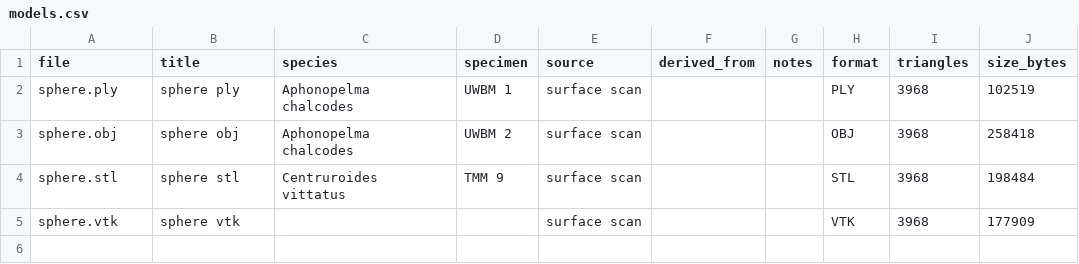
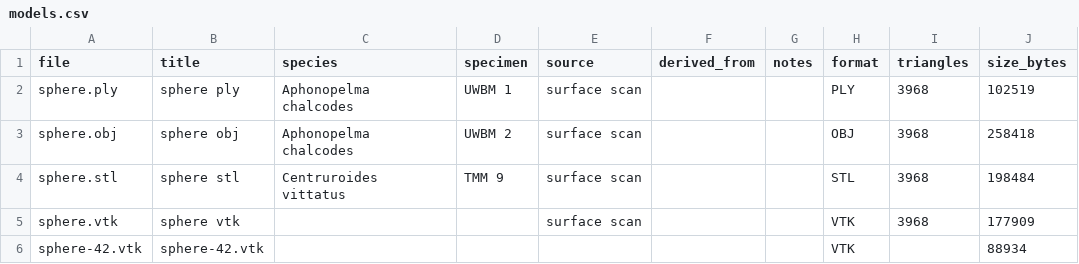
Before and after one commit to muratmaga/delete-3, a CSV file: models.csv, drawn as a sheet.

Commit message:
Add 1 model

```diff
--- a/models.csv
+++ b/models.csv
@@ -5 +5,2 @@ sphere.stl,sphere stl,Centruroides vittatus,TMM 9,surface scan,,,STL,3968,198484
 sphere.vtk,sphere vtk,,,surface scan,,,VTK,3968,177909
+sphere-42.vtk,sphere-42.vtk,,,,,,VTK,,88934
```
Also changed, not shown: 2 other files.
